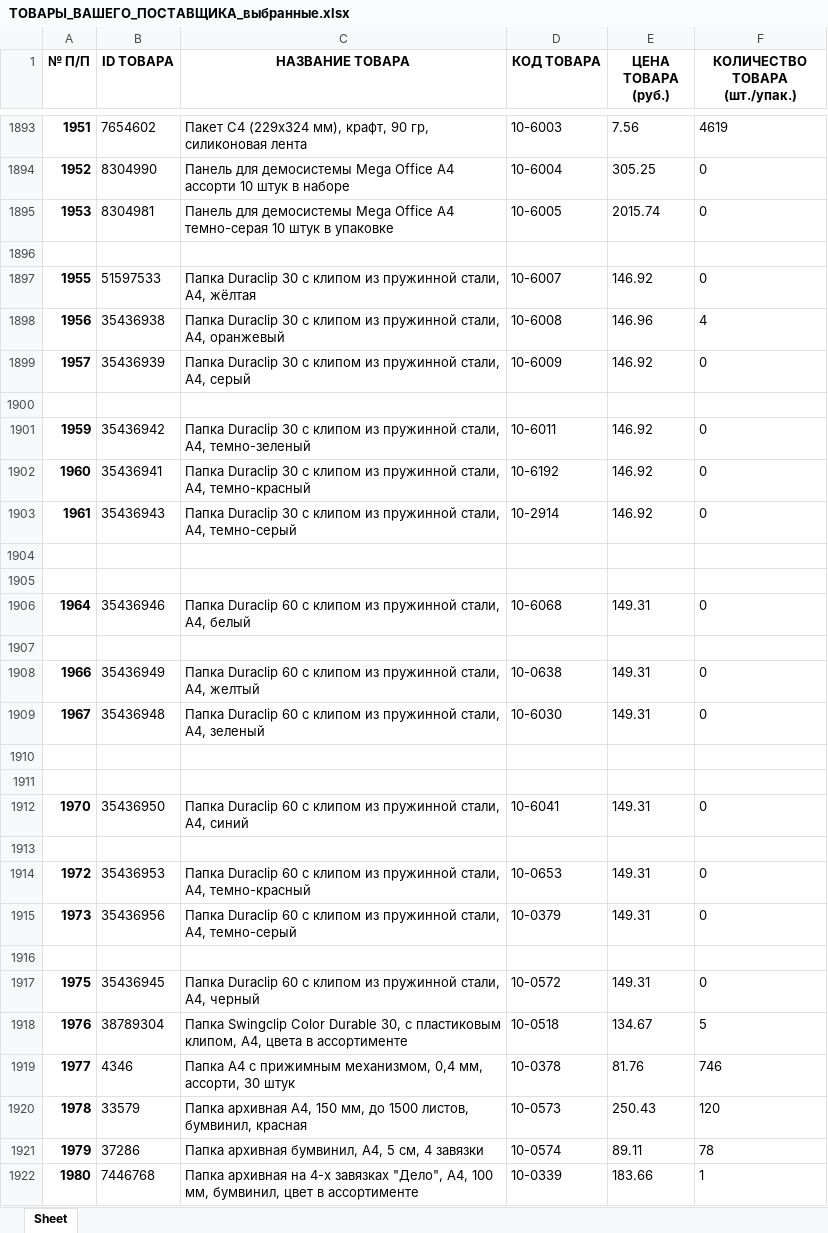
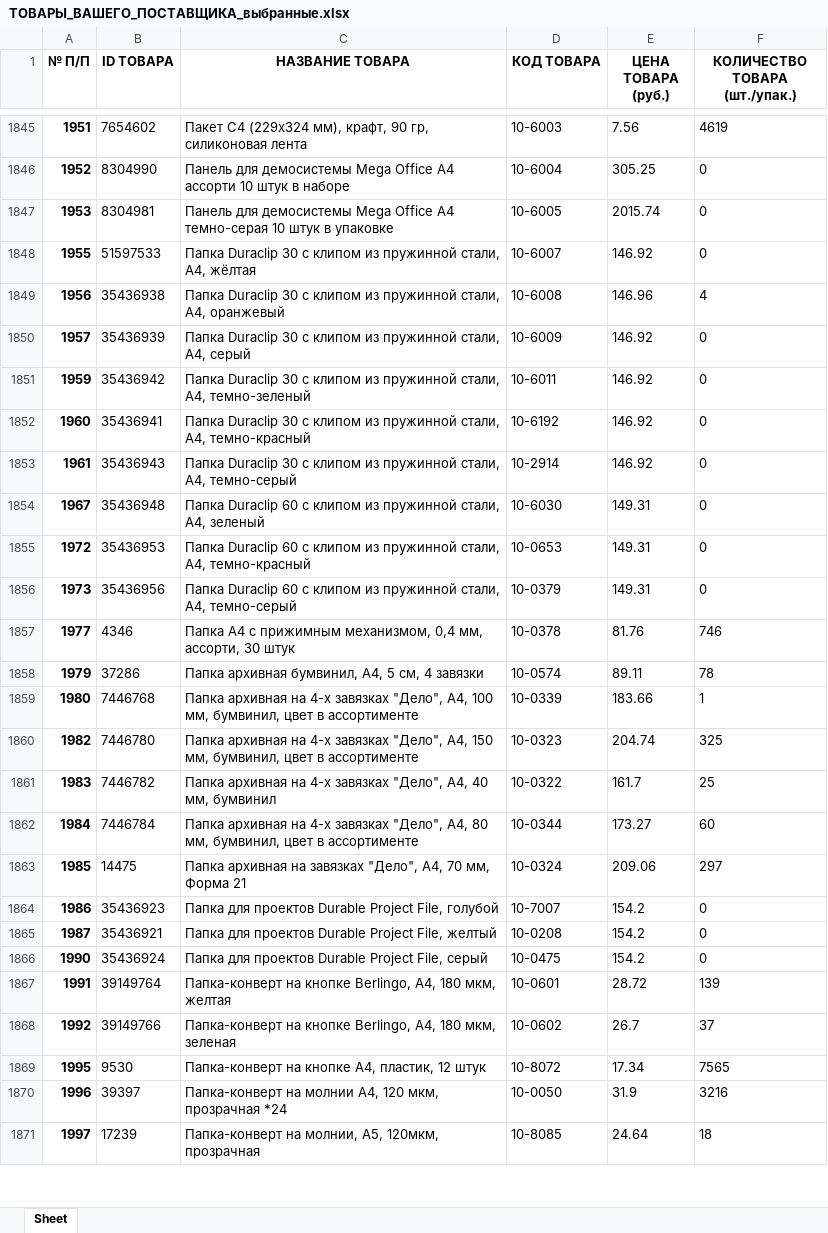
Before and after one commit to garrip91/parser_by_r_NOT_SELENIUM, an Excel workbook: ТОВАРЫ_ВАШЕГО_ПОСТАВЩИКА_выбранные.xlsx, sheet Sheet, drawn as a sheet; only a part is shown, gaps mark what is left out; the shorter side is filled out with more unchanged rows; values as stored, in another font and other column widths than the file's, no borders; the diff covers the shown part only; the diff names each change by its address in the sheet, - before the commit and + after, or states it on an @@ line.

Commit message:
Update ТОВАРЫ_ВАШЕГО_ПОСТАВЩИКА_выбранные.xlsx

```diff
--- a/ТОВАРЫ_ВАШЕГО_ПОСТАВЩИКА_выбранные.xlsx (sheet Sheet)
+++ b/ТОВАРЫ_ВАШЕГО_ПОСТАВЩИКА_выбранные.xlsx (sheet Sheet)
-row 1896: (empty)
-row 1900: (empty)
-row 1904: (empty)
-row 1905: (empty)
-row 1906: 1964 | 35436946 | Папка Duraclip 60 с клипом из пружинной стали, А4, белый | 10-6068 | 149.31 | 0
-row 1907: (empty)
-row 1908: 1966 | 35436949 | Папка Duraclip 60 с клипом из пружинной стали, А4, желтый | 10-0638 | 149.31 | 0
-row 1910: (empty)
-row 1911: (empty)
-row 1912: 1970 | 35436950 | Папка Duraclip 60 с клипом из пружинной стали, А4, синий | 10-6041 | 149.31 | 0
-row 1913: (empty)
-row 1916: (empty)
-row 1917: 1975 | 35436945 | Папка Duraclip 60 с клипом из пружинной стали, А4, черный | 10-0572 | 149.31 | 0
-row 1918: 1976 | 38789304 | Папка Swingclip Color Durable 30, с пластиковым клипом, А4, цвета в ассортименте | 10-0518 | 134.67 | 5
-row 1920: 1978 | 33579 | Папка архивная А4, 150 мм, до 1500 листов, бумвинил, красная | 10-0573 | 250.43 | 120
```
Also changed, not shown: 116 removed rows elsewhere in this sheet.
